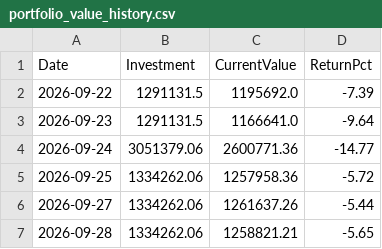
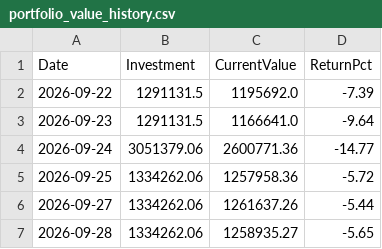
Before and after one commit to Tariqkhattak79/psx-ai-agent, a CSV file: portfolio_value_history.csv, drawn as a sheet.

Commit message:
Auto: history update 2026-09-28 10:49

```diff
--- a/portfolio_value_history.csv
+++ b/portfolio_value_history.csv
@@ -6,2 +6,2 @@ Date,Investment,CurrentValue,ReturnPct
 2026-09-27,1334262.06,1261637.26,-5.44
-2026-09-28,1334262.06,1258821.21,-5.65
+2026-09-28,1334262.06,1258935.27,-5.65
```
